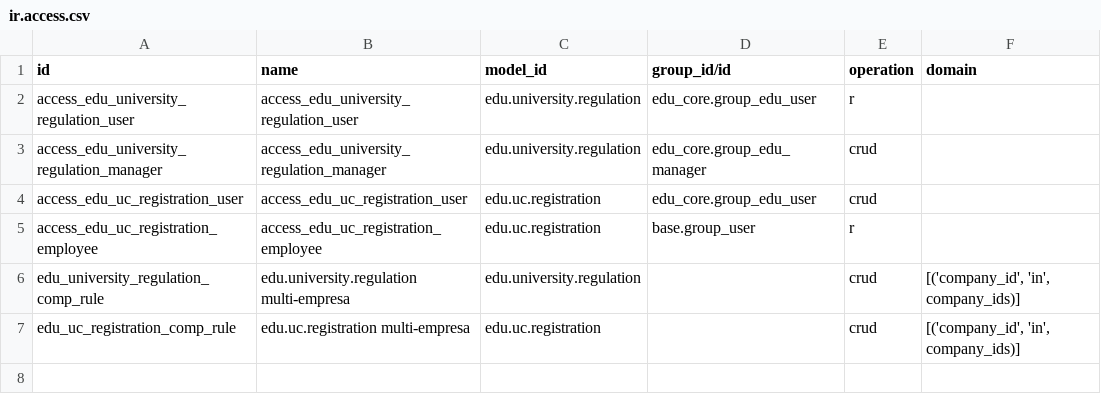
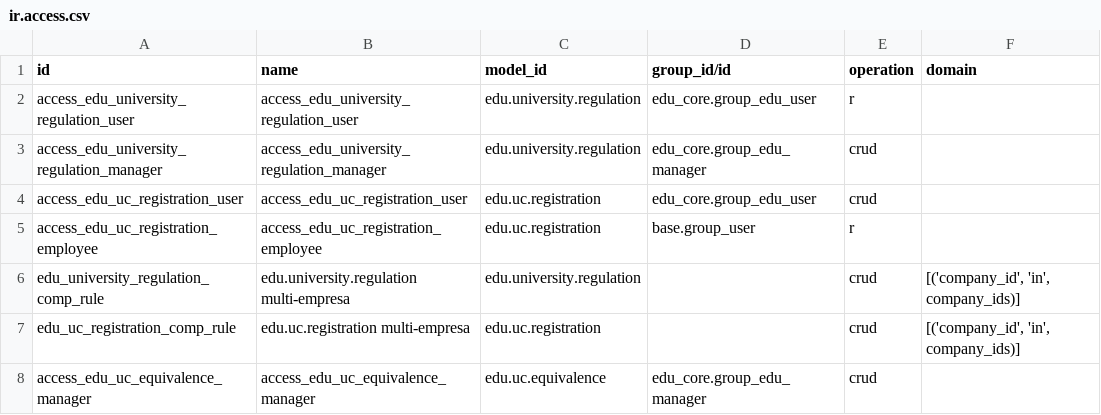
Before and after one commit to znattechnology/kututa-erp, a CSV file: custom_addons/edu_university/security/ir.access.csv, drawn as a sheet; the diff names each change by its address in the sheet, - before the commit and + after, or states it on an @@ line.

```diff
--- a/custom_addons/edu_university/security/ir.access.csv
+++ b/custom_addons/edu_university/security/ir.access.csv
+row 8: access_edu_uc_equivalence_manager | access_edu_uc_equivalence_manager | edu.uc.equivalence | edu_core.group_edu_manager | crud
```
Also changed, not shown: 18 other files.
